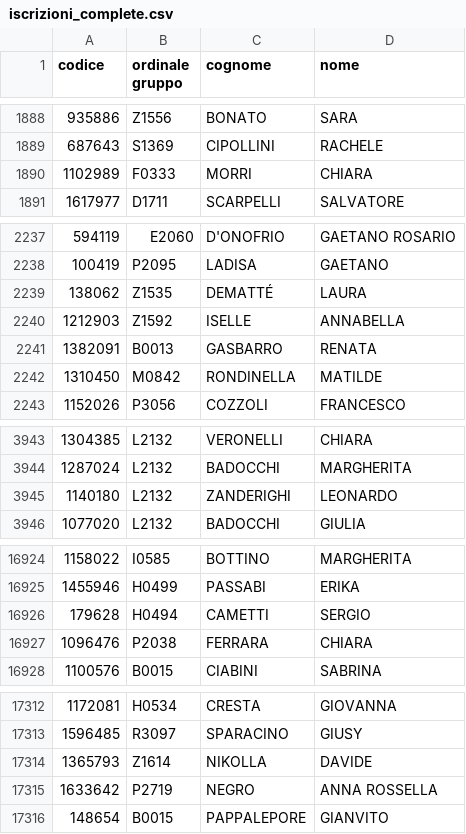
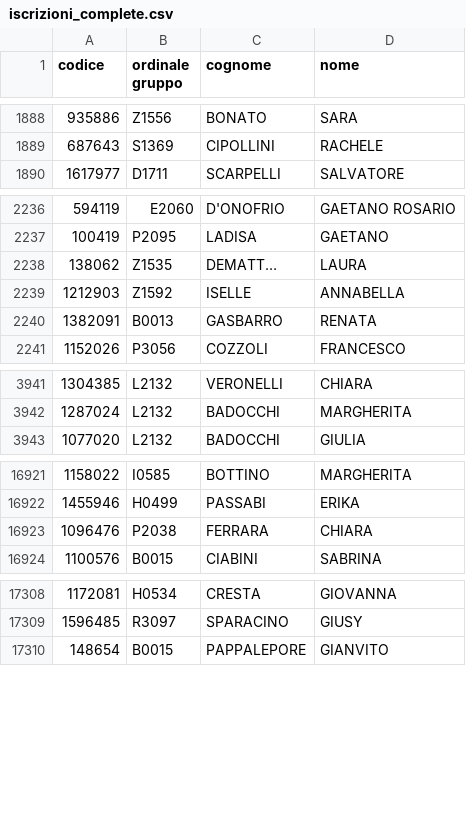
Before and after one commit to Route-Nazionale-2024-AGESCI/rn24-iscrizioni-theme, a CSV file: booking-sync/iscrizioni_complete.csv, drawn as a sheet; only a part is shown, gaps mark what is left out; the diff covers the shown part only.

Commit message:
update file

```diff
--- a/booking-sync/iscrizioni_complete.csv
+++ b/booking-sync/iscrizioni_complete.csv
@@ -1889,3 +1889,2 @@
 687643,S1369,CIPOLLINI,RACHELE
-1102989,F0333,MORRI,CHIARA
 1617977,D1711,SCARPELLI,SALVATORE
@@ -2238,6 +2237,5 @@
 100419,P2095,LADISA,GAETANO
-138062,Z1535,DEMATTÉ,LAURA
+138062,Z1535,DEMATT…,LAURA
 1212903,Z1592,ISELLE,ANNABELLA
 1382091,B0013,GASBARRO,RENATA
-1310450,M0842,RONDINELLA,MATILDE
 1152026,P3056,COZZOLI,FRANCESCO
@@ -3944,3 +3942,2 @@
 1287024,L2132,BADOCCHI,MARGHERITA
-1140180,L2132,ZANDERIGHI,LEONARDO
 1077020,L2132,BADOCCHI,GIULIA
@@ -16925,3 +16922,2 @@
 1455946,H0499,PASSABI,ERIKA
-179628,H0494,CAMETTI,SERGIO
 1096476,P2038,FERRARA,CHIARA
@@ -17313,4 +17309,2 @@
 1596485,R3097,SPARACINO,GIUSY
-1365793,Z1614,NIKOLLA,DAVIDE
-1633642,P2719,NEGRO,ANNA ROSSELLA
 148654,B0015,PAPPALEPORE,GIANVITO
```
Also changed, not shown: 1 added row, 1 removed row and 75 edited cells elsewhere in this file.
